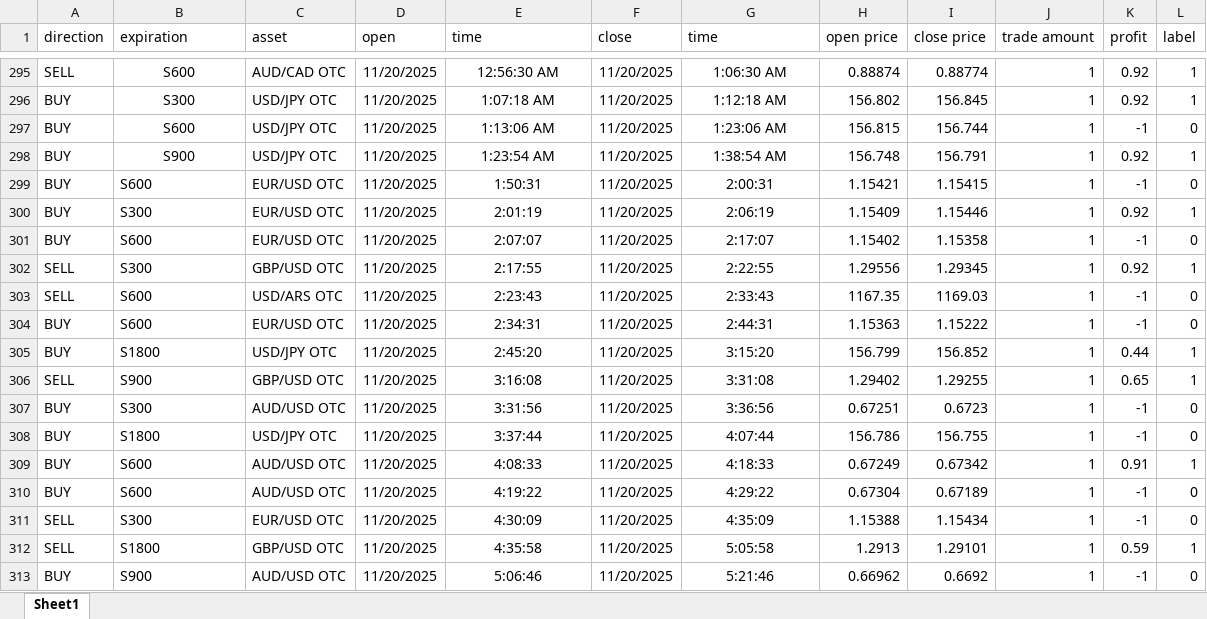
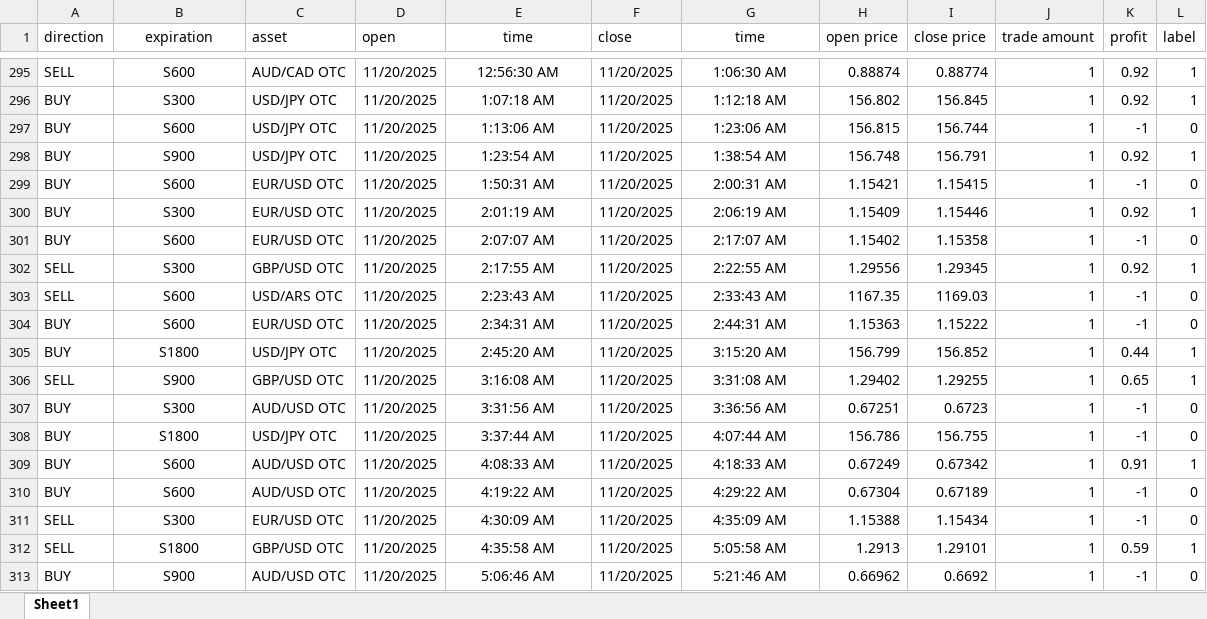
Before and after one commit to guillebonutto/Bot, an Excel workbook: cuenta_real.xlsx, sheet Sheet1, drawn as a sheet; only a part is shown, gaps mark what is left out; values as stored, in another font and other column widths than the file's, no borders; conditional formats not drawn; the diff covers the shown part only; the diff names each change by its address in the sheet, - before the commit and + after, or states it on an @@ line.

```diff
--- a/cuenta_real.xlsx (sheet Sheet1)
+++ b/cuenta_real.xlsx (sheet Sheet1)
-B1 alignment: left
+B1 alignment: center
-E1 alignment: left
+E1 alignment: center
-G1 alignment: left
+G1 alignment: center
-B299:B313 alignment: left
+B299:B313 alignment: center
-E299 (time): 1:50:31
+E299 (time): 1:50:31 AM
-G299 (time): 2:00:31
+G299 (time): 2:00:31 AM
-E300 (time): 2:01:19
+E300 (time): 2:01:19 AM
-G300 (time): 2:06:19
+G300 (time): 2:06:19 AM
-E301 (time): 2:07:07
+E301 (time): 2:07:07 AM
-G301 (time): 2:17:07
+G301 (time): 2:17:07 AM
-E302 (time): 2:17:55
+E302 (time): 2:17:55 AM
-G302 (time): 2:22:55
+G302 (time): 2:22:55 AM
-E303 (time): 2:23:43
+E303 (time): 2:23:43 AM
-G303 (time): 2:33:43
+G303 (time): 2:33:43 AM
-E304 (time): 2:34:31
+E304 (time): 2:34:31 AM
-G304 (time): 2:44:31
+G304 (time): 2:44:31 AM
-E305 (time): 2:45:20
+E305 (time): 2:45:20 AM
-G305 (time): 3:15:20
+G305 (time): 3:15:20 AM
-E306 (time): 3:16:08
+E306 (time): 3:16:08 AM
-G306 (time): 3:31:08
+G306 (time): 3:31:08 AM
-E307 (time): 3:31:56
+E307 (time): 3:31:56 AM
-G307 (time): 3:36:56
+G307 (time): 3:36:56 AM
-E308 (time): 3:37:44
+E308 (time): 3:37:44 AM
-G308 (time): 4:07:44
+G308 (time): 4:07:44 AM
-E309 (time): 4:08:33
+E309 (time): 4:08:33 AM
-G309 (time): 4:18:33
+G309 (time): 4:18:33 AM
-E310 (time): 4:19:22
+E310 (time): 4:19:22 AM
-G310 (time): 4:29:22
+G310 (time): 4:29:22 AM
-E311 (time): 4:30:09
+E311 (time): 4:30:09 AM
-G311 (time): 4:35:09
+G311 (time): 4:35:09 AM
-E312 (time): 4:35:58
+E312 (time): 4:35:58 AM
-G312 (time): 5:05:58
+G312 (time): 5:05:58 AM
-E313 (time): 5:06:46
+E313 (time): 5:06:46 AM
-G313 (time): 5:21:46
+G313 (time): 5:21:46 AM
```
Also changed, not shown: 4 added rows, 116 edited cells and cell formats elsewhere in this sheet, 35 other files.
